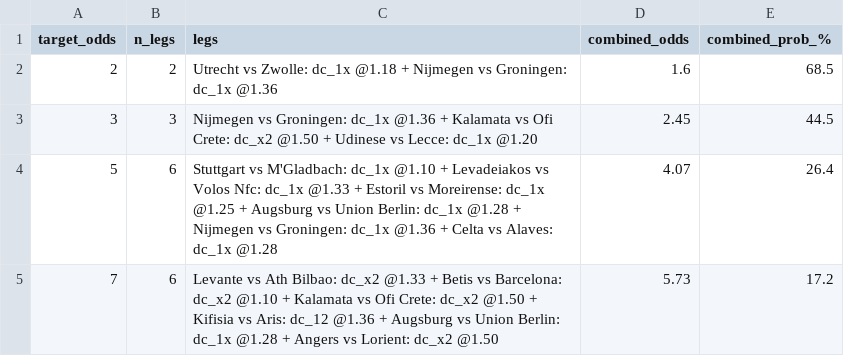
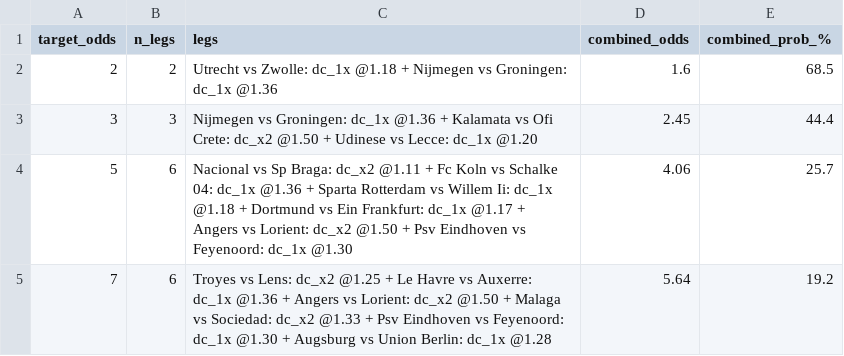
Before and after one commit to tonticha9/Prediction-picks, a CSV file: data/combos.csv, drawn as a sheet.

```diff
--- a/data/combos.csv
+++ b/data/combos.csv
@@ -2,4 +2,4 @@ target_odds,n_legs,legs,combined_odds,combined_prob_%
 2,2,Utrecht vs Zwolle: dc_1x @1.18 + Nijmegen vs Groningen: dc_1x @1.36,1.6,68.5
-3,3,Nijmegen vs Groningen: dc_1x @1.36 + Kalamata vs Ofi Crete: dc_x2 @1.50 + Udinese vs Lecce: dc_1x @1.20,2.45,44.5
-5,6,Stuttgart vs M'Gladbach: dc_1x @1.10 + Levadeiakos vs Volos Nfc: dc_1x @1.33 + Estoril vs Moreirense: dc_1x @1.25 + Augsburg vs Union Berlin: dc_1x @1.28 + Nijmegen vs Groningen: dc_1x @1.36 + Celta vs Alaves: dc_1x @1.28,4.07,26.4
-7,6,Levante vs Ath Bilbao: dc_x2 @1.33 + Betis vs Barcelona: dc_x2 @1.10 + Kalamata vs Ofi Crete: dc_x2 @1.50 + Kifisia vs Aris: dc_12 @1.36 + Augsburg vs Union Berlin: dc_1x @1.28 + Angers vs Lorient: dc_x2 @1.50,5.73,17.2
+3,3,Nijmegen vs Groningen: dc_1x @1.36 + Kalamata vs Ofi Crete: dc_x2 @1.50 + Udinese vs Lecce: dc_1x @1.20,2.45,44.4
+5,6,Nacional vs Sp Braga: dc_x2 @1.11 + Fc Koln vs Schalke 04: dc_1x @1.36 + Sparta Rotterdam vs Willem Ii: dc_1x @1.18 + Dortmund vs Ein Frankfurt: dc_1x @1.17 + Angers vs Lorient: dc_x2 @1.50 + Psv Eindhoven vs Feyenoord: dc_1x @1.30,4.06,25.7
+7,6,Troyes vs Lens: dc_x2 @1.25 + Le Havre vs Auxerre: dc_1x @1.36 + Angers vs Lorient: dc_x2 @1.50 + Malaga vs Sociedad: dc_x2 @1.33 + Psv Eindhoven vs Feyenoord: dc_1x @1.30 + Augsburg vs Union Berlin: dc_1x @1.28,5.64,19.2
```
Also changed, not shown: data/predictions.csv, data/value_bets.csv.
